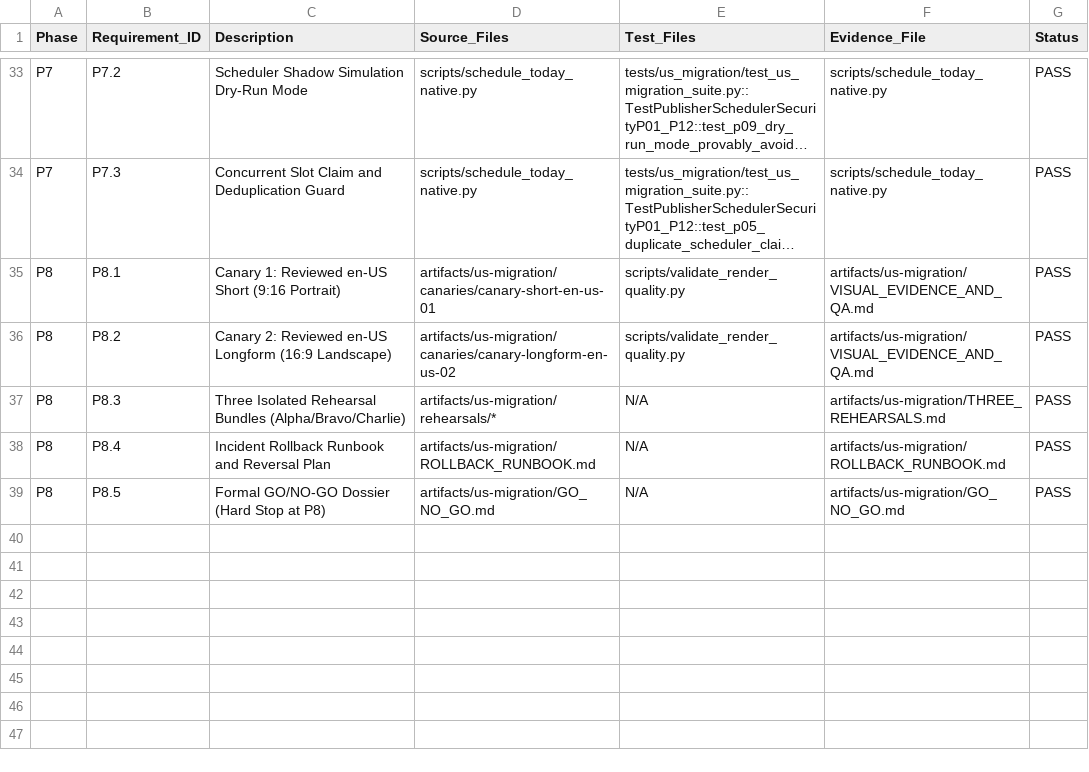
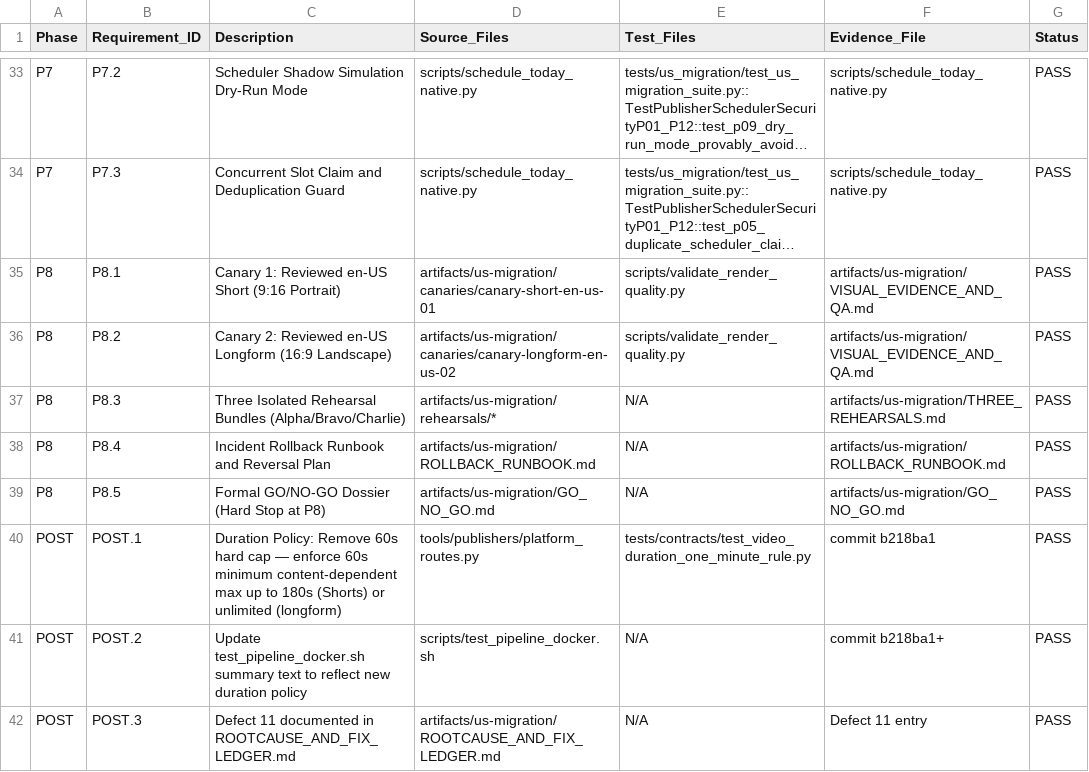
Before and after one commit to giauphan/OpenMontage, a CSV file: artifacts/us-migration/REQUIREMENTS_LEDGER.csv, drawn as a sheet; only a part is shown, gaps mark what is left out; long unchanged cells end in …; the diff names each change by its address in the sheet, - before the commit and + after, or states it on an @@ line.

Commit message:
docs(us-migration): update GO_NO_GO, ledgers, and docker test script for Defect 11 (duration policy) and final b218ba1 dossier

```diff
--- a/artifacts/us-migration/REQUIREMENTS_LEDGER.csv
+++ b/artifacts/us-migration/REQUIREMENTS_LEDGER.csv
+row 40: POST | POST.1 | Duration Policy: Remove 60s hard cap — enforce 60s minimum content-dependent max up to 180s (Shorts) or unlimited (longform) | tools/publishers/platform_routes.py | tests/contracts/test_video_duration_one_minute_rule.py | commit b218ba1 | PASS
+row 41: POST | POST.2 | Update test_pipeline_docker.sh summary text to reflect new duration policy | scripts/test_pipeline_docker.sh | N/A | commit b218ba1+ | PASS
+row 42: POST | POST.3 | Defect 11 documented in ROOTCAUSE_AND_FIX_LEDGER.md | artifacts/us-migration/ROOTCAUSE_AND_FIX_LEDGER.md | N/A | Defect 11 entry | PASS
```
Also changed, not shown: 3 other files.
